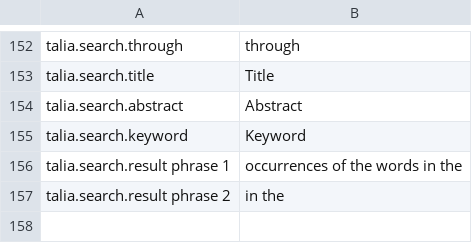
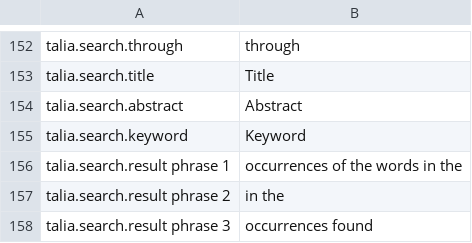
Before and after one commit to net7/talia, a CSV file: languages/en_glob.csv, drawn as a sheet; only a part is shown, gaps mark what is left out; the diff names each change by its address in the sheet, - before the commit and + after, or states it on an @@ line.

Commit message:
Little improvement for advanced search result page in sophiavision.
git-svn-id: http://svn.talia.discovery-project.eu/talia/trunk/discovery_app@1129 2960d7dc-a92c-0410-a2fe-c68badc242c0

```diff
--- a/languages/en_glob.csv
+++ b/languages/en_glob.csv
+row 158: talia.search.result phrase 3 | occurrences found
```
Also changed, not shown: 3 other files.
